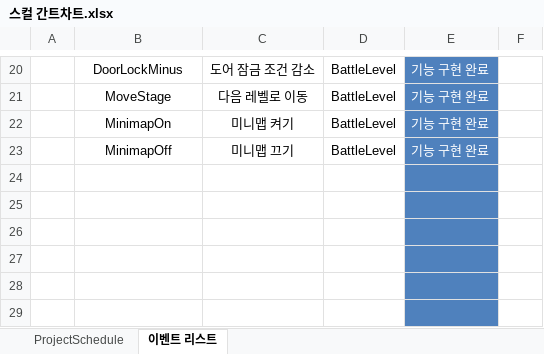
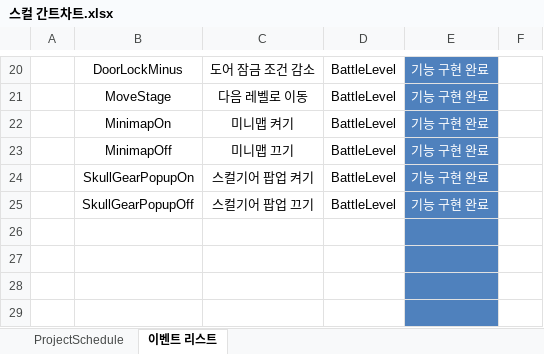
Before and after one commit to rudtlrdl96/DirecX_KKS, an Excel workbook: Project/Doc/스컬 간트차트.xlsx, sheet 이벤트 리스트, drawn as a sheet; only a part is shown, gaps mark what is left out; values as stored, in another font and other column widths than the file's, no borders; table styles not drawn; the diff names each change by its address in the sheet, - before the commit and + after, or states it on an @@ line.

Commit message:
김경식 : 스컬기어 팝업 설명 텍스트 추가

```diff
--- a/Project/Doc/스컬 간트차트.xlsx (sheet 이벤트 리스트)
+++ b/Project/Doc/스컬 간트차트.xlsx (sheet 이벤트 리스트)
-row 24: (empty)
+row 24:  | SkullGearPopupOn | 스컬기어 팝업 켜기 | BattleLevel | 기능 구현 완료
-row 25: (empty)
+row 25:  | SkullGearPopupOff | 스컬기어 팝업 끄기 | BattleLevel | 기능 구현 완료
```
Also changed, not shown: 5 other files.
